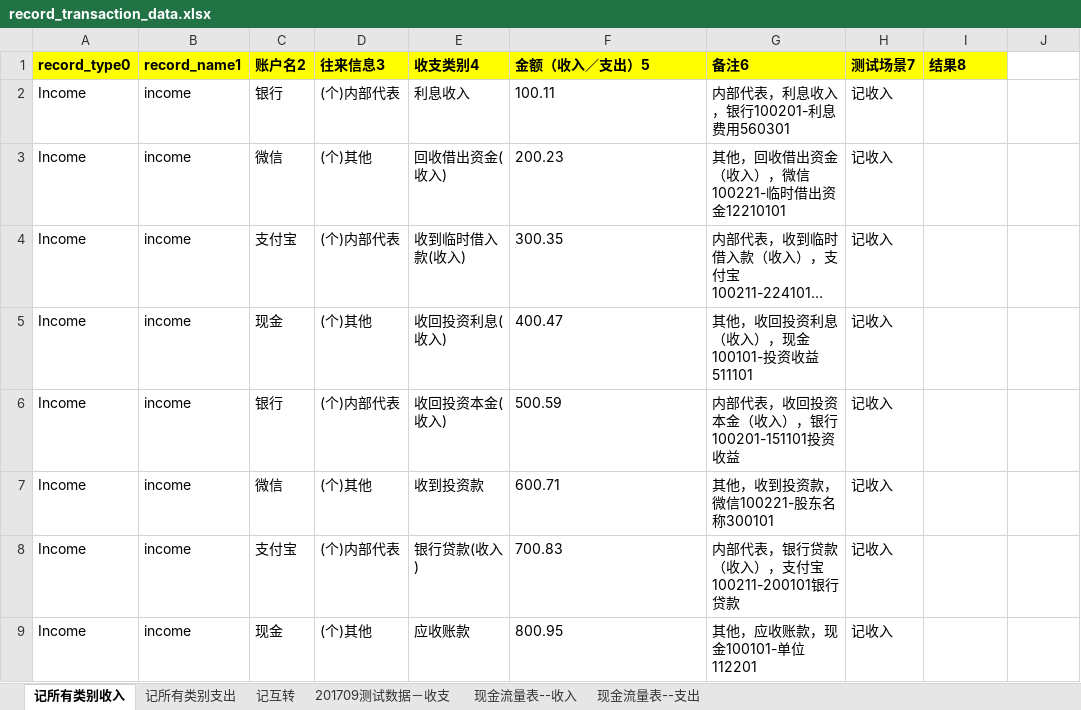
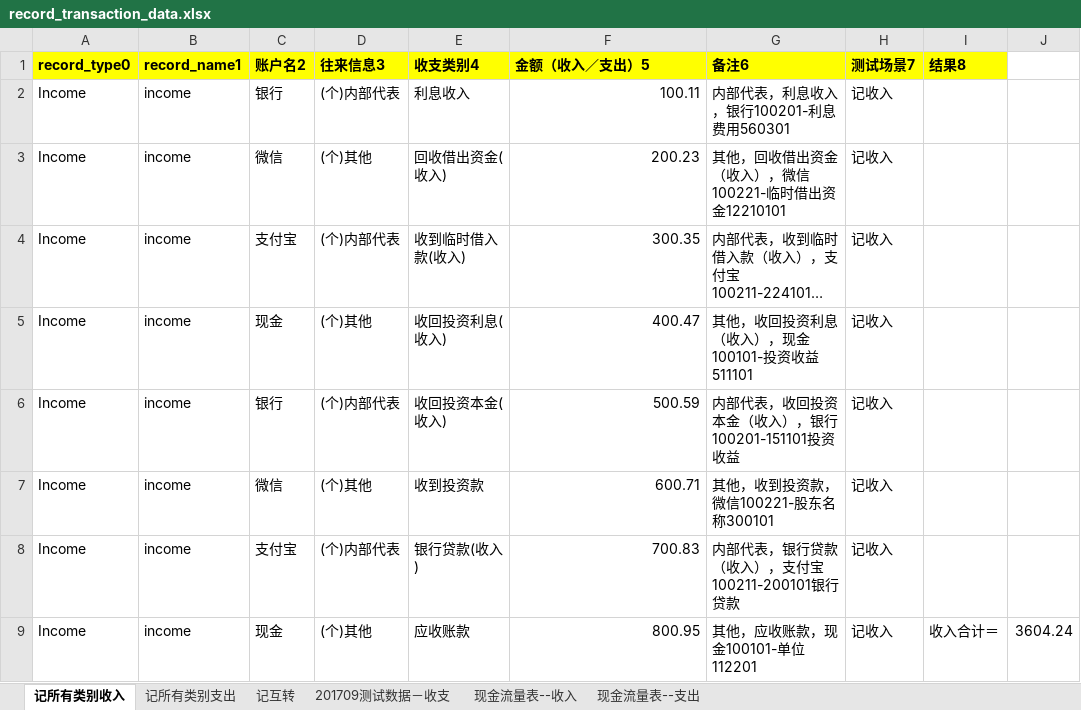
Before and after one commit to huangcaiyan/e2e-test, an Excel workbook: test_data/cai/record_transaction_data.xlsx, sheet 记所有类别收入, drawn as a sheet; long unchanged cells end in …; values as stored, in another font and other column widths than the file's, no borders; the diff names each change by its address in the sheet, - before the commit and + after, or states it on an @@ line.

```diff
--- a/test_data/cai/record_transaction_data.xlsx (sheet 记所有类别收入)
+++ b/test_data/cai/record_transaction_data.xlsx (sheet 记所有类别收入)
-F2:F9 alignment: left
+F2:F9 alignment: right
-I9 (结果8): (empty)
+I9 (结果8): 收入合计＝
-J9: (empty)
+J9: 3604.24
```
Also changed, not shown: sheet 记所有类别支出, sheet 记互转, test_data/cai/record_invoice_data.xlsx, 17 other files.
